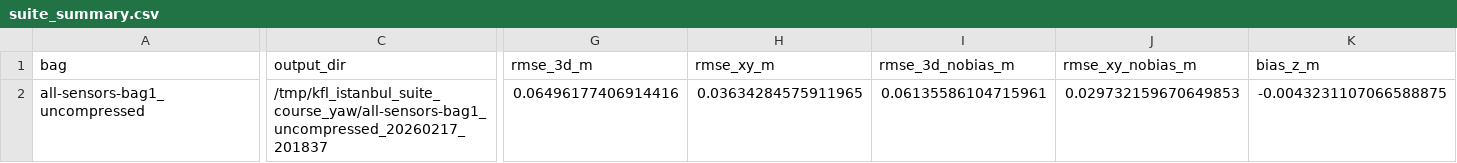
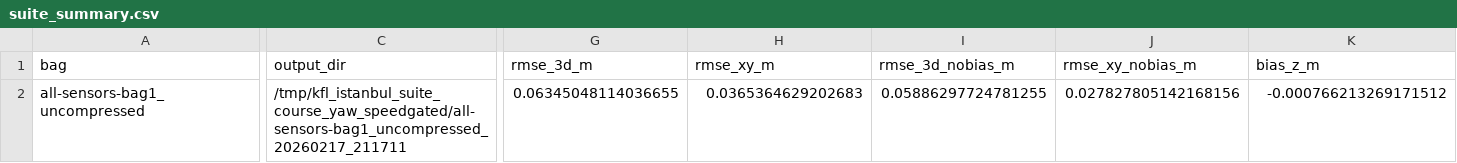
Before and after one commit to rsasaki0109/kalman_filter_localization, a CSV file: docs/results/open_data/istanbul_bag1_course_yaw/suite_summary.csv, drawn as a sheet; only a part is shown, gaps mark what is left out; the diff covers the shown part only; the diff names each change by its address in the sheet, - before the commit and + after, or states it on an @@ line.

Commit message:
chore: refresh course-yaw demo artifacts

```diff
--- a/docs/results/open_data/istanbul_bag1_course_yaw/suite_summary.csv
+++ b/docs/results/open_data/istanbul_bag1_course_yaw/suite_summary.csv
-C2 (output_dir): /tmp/kfl_istanbul_suite_course_yaw/all-sensors-bag1_uncompressed_20260217_201837
+C2 (output_dir): /tmp/kfl_istanbul_suite_course_yaw_speedgated/all-sensors-bag1_uncompressed_20260217_211711
-G2 (rmse_3d_m): 0.06496177406914416
+G2 (rmse_3d_m): 0.06345048114036655
-H2 (rmse_xy_m): 0.03634284575911965
+H2 (rmse_xy_m): 0.0365364629202683
-I2 (rmse_3d_nobias_m): 0.06135586104715961
+I2 (rmse_3d_nobias_m): 0.05886297724781255
-J2 (rmse_xy_nobias_m): 0.029732159670649853
+J2 (rmse_xy_nobias_m): 0.027827805142168156
-K2 (bias_z_m): -0.0043231107066588875
+K2 (bias_z_m): -0.000766213269171512
```
Also changed, not shown: 13 edited cells elsewhere in this file, docs/results/open_data/istanbul_bag1_course_yaw/summary.csv, 3 other files.
